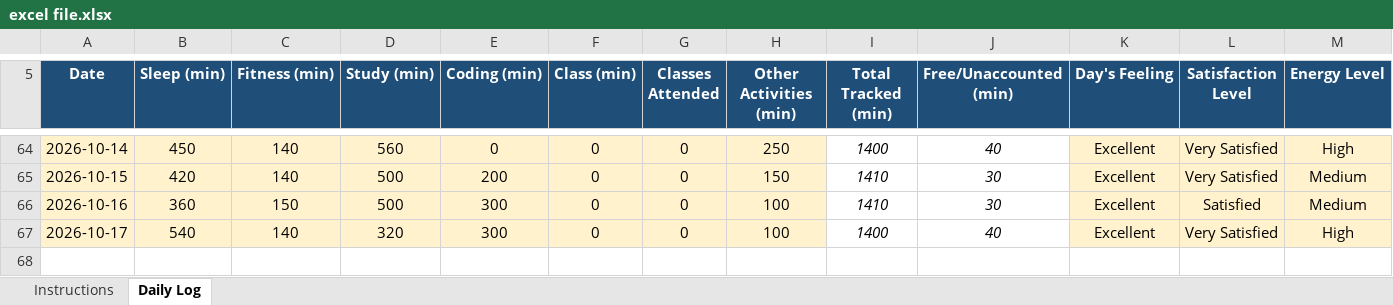
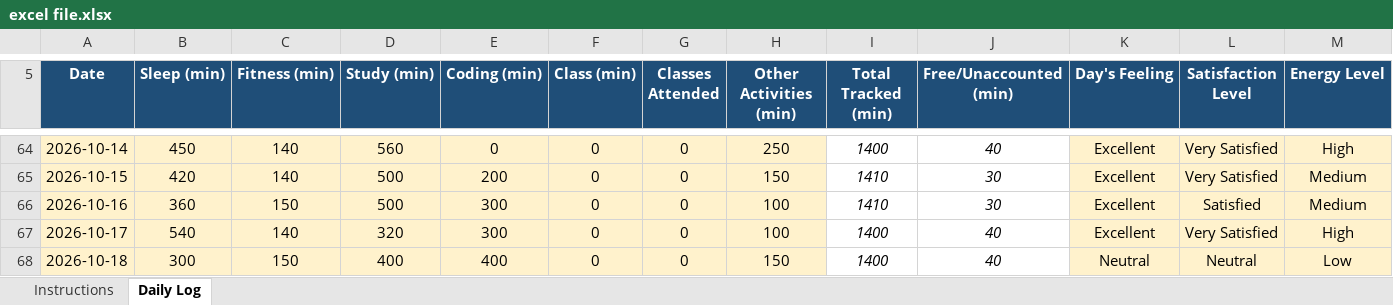
Before and after one commit to chhayasachdeva06/CAP776-Daily-Work, an Excel workbook: excel file.xlsx, sheet Daily Log, drawn as a sheet; only a part is shown, gaps mark what is left out; values as stored, in another font and other column widths than the file's, no borders; conditional formats not drawn; rows hold the shown columns only; the diff names each change by its address in the sheet, - before the commit and + after, or states it on an @@ line.

Commit message:
update in excel file

```diff
--- a/excel file.xlsx (sheet Daily Log)
+++ b/excel file.xlsx (sheet Daily Log)
+row 68: 2026-10-18 | 300 | 150 | 400 | 400 | 0 | 0 | 150 | 1400 | 40 | Neutral | Neutral | Low
```
